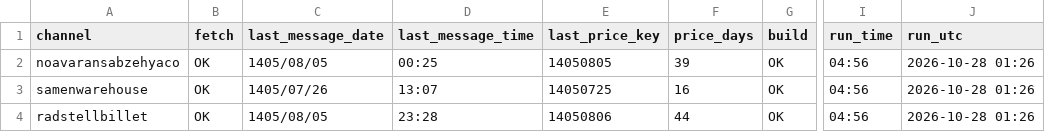
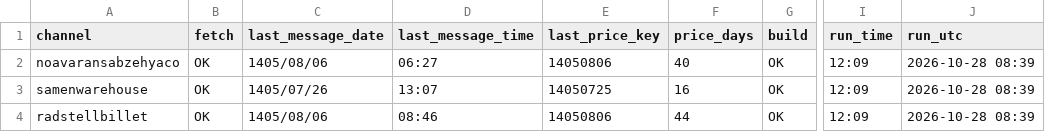
Before and after one commit to panahi88/sabzehya-data, a CSV file: status.csv, drawn as a sheet; only a part is shown, gaps mark what is left out; the diff names each change by its address in the sheet, - before the commit and + after, or states it on an @@ line.

```diff
--- a/status.csv
+++ b/status.csv
-C2 (last_message_date): 1405/08/05
+C2 (last_message_date): 1405/08/06
-D2 (last_message_time): 00:25
+D2 (last_message_time): 06:27
-E2 (last_price_key): 14050805
+E2 (last_price_key): 14050806
-F2 (price_days): 39
+F2 (price_days): 40
-I2:I4 (run_time): 04:56
+I2:I4 (run_time): 12:09
-J2:J4 (run_utc): 2026-10-28 01:26
+J2:J4 (run_utc): 2026-10-28 08:39
-C4 (last_message_date): 1405/08/05
+C4 (last_message_date): 1405/08/06
-D4 (last_message_time): 23:28
+D4 (last_message_time): 08:46
```
Also changed, not shown: prices.csv, 2 other files.
